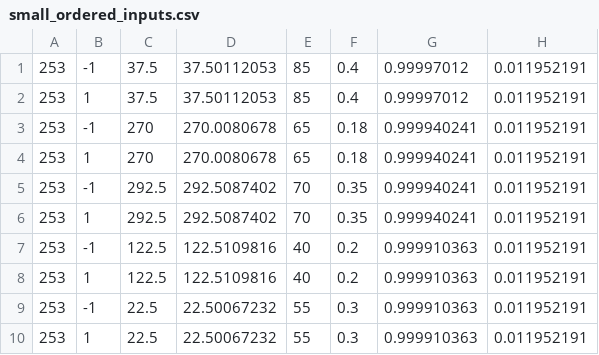
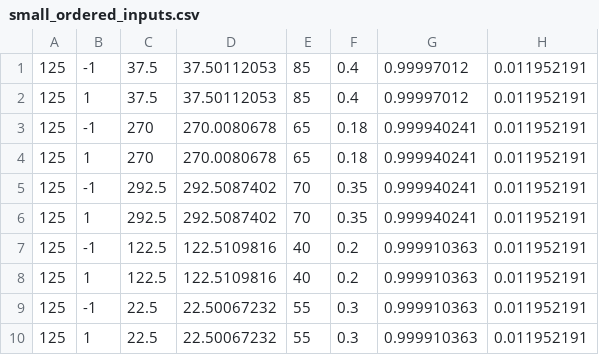
Before and after one commit to haoxian2/oneAPI-samples, a CSV file: DirectProgramming/C++SYCL_FPGA/ReferenceDesigns/crr/src/data/small_ordered_inputs.csv, drawn as a sheet.

Commit message:
decreased size of design

```diff
--- a/DirectProgramming/C++SYCL_FPGA/ReferenceDesigns/crr/src/data/small_ordered_inputs.csv
+++ b/DirectProgramming/C++SYCL_FPGA/ReferenceDesigns/crr/src/data/small_ordered_inputs.csv
@@ -1,10 +1,10 @@
-253,-1,37.5,37.50112053,85,0.4,0.99997012,0.011952191
-253,1,37.5,37.50112053,85,0.4,0.99997012,0.011952191
-253,-1,270,270.0080678,65,0.18,0.999940241,0.011952191
-253,1,270,270.0080678,65,0.18,0.999940241,0.011952191
-253,-1,292.5,292.5087402,70,0.35,0.999940241,0.011952191
-253,1,292.5,292.5087402,70,0.35,0.999940241,0.011952191
-253,-1,122.5,122.5109816,40,0.2,0.999910363,0.011952191
-253,1,122.5,122.5109816,40,0.2,0.999910363,0.011952191
-253,-1,22.5,22.50067232,55,0.3,0.999910363,0.011952191
-253,1,22.5,22.50067232,55,0.3,0.999910363,0.011952191
+125,-1,37.5,37.50112053,85,0.4,0.99997012,0.011952191
+125,1,37.5,37.50112053,85,0.4,0.99997012,0.011952191
+125,-1,270,270.0080678,65,0.18,0.999940241,0.011952191
+125,1,270,270.0080678,65,0.18,0.999940241,0.011952191
+125,-1,292.5,292.5087402,70,0.35,0.999940241,0.011952191
+125,1,292.5,292.5087402,70,0.35,0.999940241,0.011952191
+125,-1,122.5,122.5109816,40,0.2,0.999910363,0.011952191
+125,1,122.5,122.5109816,40,0.2,0.999910363,0.011952191
+125,-1,22.5,22.50067232,55,0.3,0.999910363,0.011952191
+125,1,22.5,22.50067232,55,0.3,0.999910363,0.011952191
```
Also changed, not shown: 1 other file.
